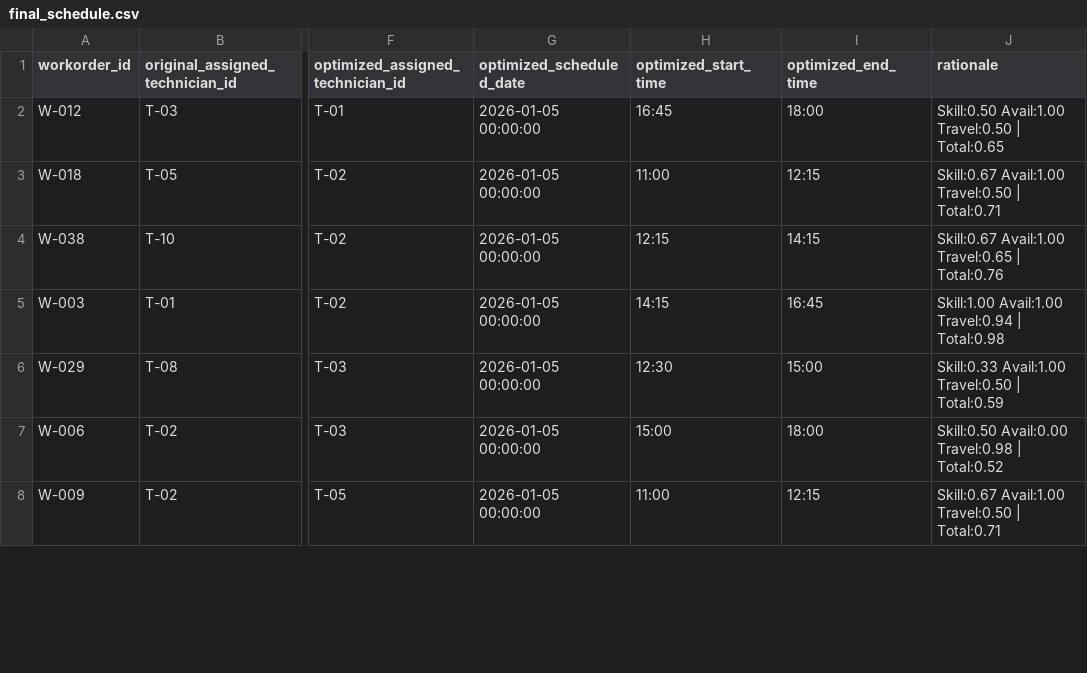
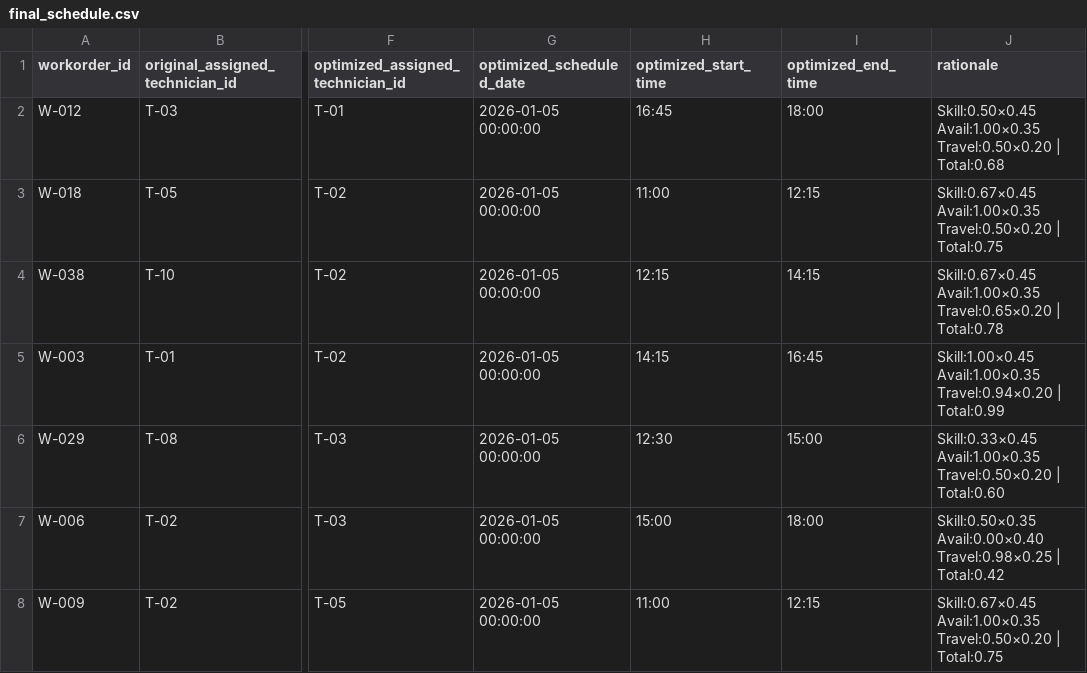
Before and after one commit to juliacolleoni/smart-technician-dispatch-team2, a CSV file: output/final_schedule.csv, drawn as a sheet; only a part is shown, gaps mark what is left out; the diff covers the shown part only; the diff names each change by its address in the sheet, - before the commit and + after, or states it on an @@ line.

```diff
--- a/output/final_schedule.csv
+++ b/output/final_schedule.csv
-J2 (rationale): Skill:0.50 Avail:1.00 Travel:0.50 | Total:0.65
+J2 (rationale): Skill:0.50×0.45 Avail:1.00×0.35 Travel:0.50×0.20 | Total:0.68
-J3 (rationale): Skill:0.67 Avail:1.00 Travel:0.50 | Total:0.71
+J3 (rationale): Skill:0.67×0.45 Avail:1.00×0.35 Travel:0.50×0.20 | Total:0.75
-J4 (rationale): Skill:0.67 Avail:1.00 Travel:0.65 | Total:0.76
+J4 (rationale): Skill:0.67×0.45 Avail:1.00×0.35 Travel:0.65×0.20 | Total:0.78
-J5 (rationale): Skill:1.00 Avail:1.00 Travel:0.94 | Total:0.98
+J5 (rationale): Skill:1.00×0.45 Avail:1.00×0.35 Travel:0.94×0.20 | Total:0.99
-J6 (rationale): Skill:0.33 Avail:1.00 Travel:0.50 | Total:0.59
+J6 (rationale): Skill:0.33×0.45 Avail:1.00×0.35 Travel:0.50×0.20 | Total:0.60
-J7 (rationale): Skill:0.50 Avail:0.00 Travel:0.98 | Total:0.52
+J7 (rationale): Skill:0.50×0.35 Avail:0.00×0.40 Travel:0.98×0.25 | Total:0.42
-J8 (rationale): Skill:0.67 Avail:1.00 Travel:0.50 | Total:0.71
+J8 (rationale): Skill:0.67×0.45 Avail:1.00×0.35 Travel:0.50×0.20 | Total:0.75
```
Also changed, not shown: 191 edited cells elsewhere in this file, 2 other files.
